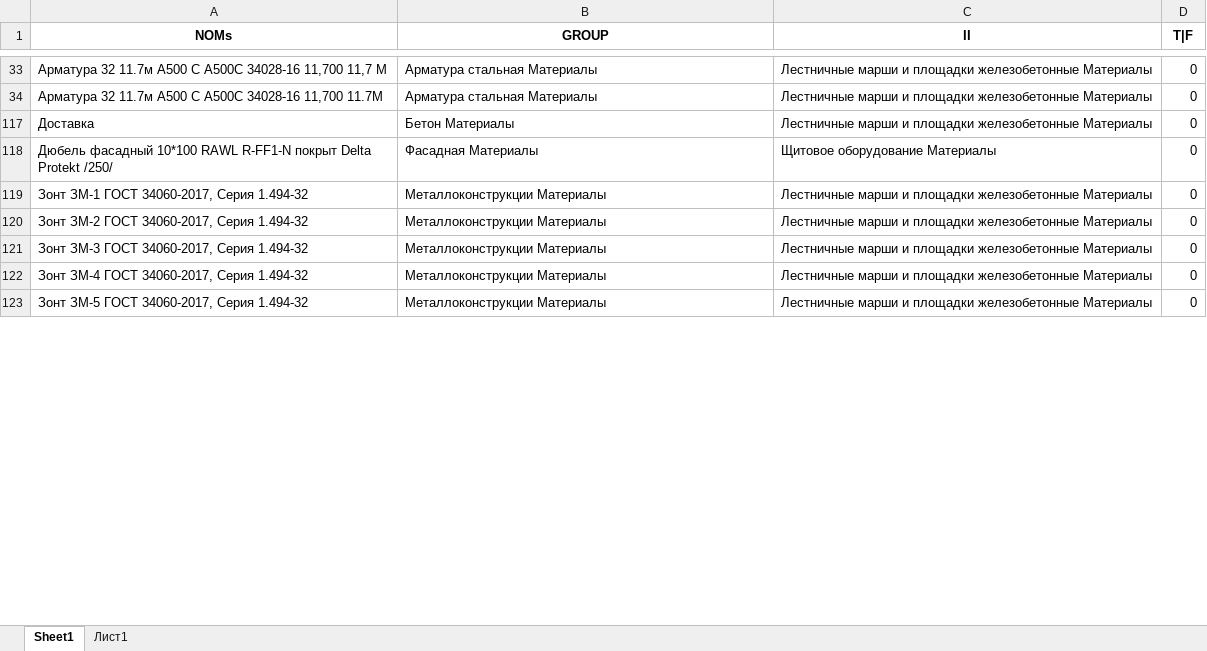
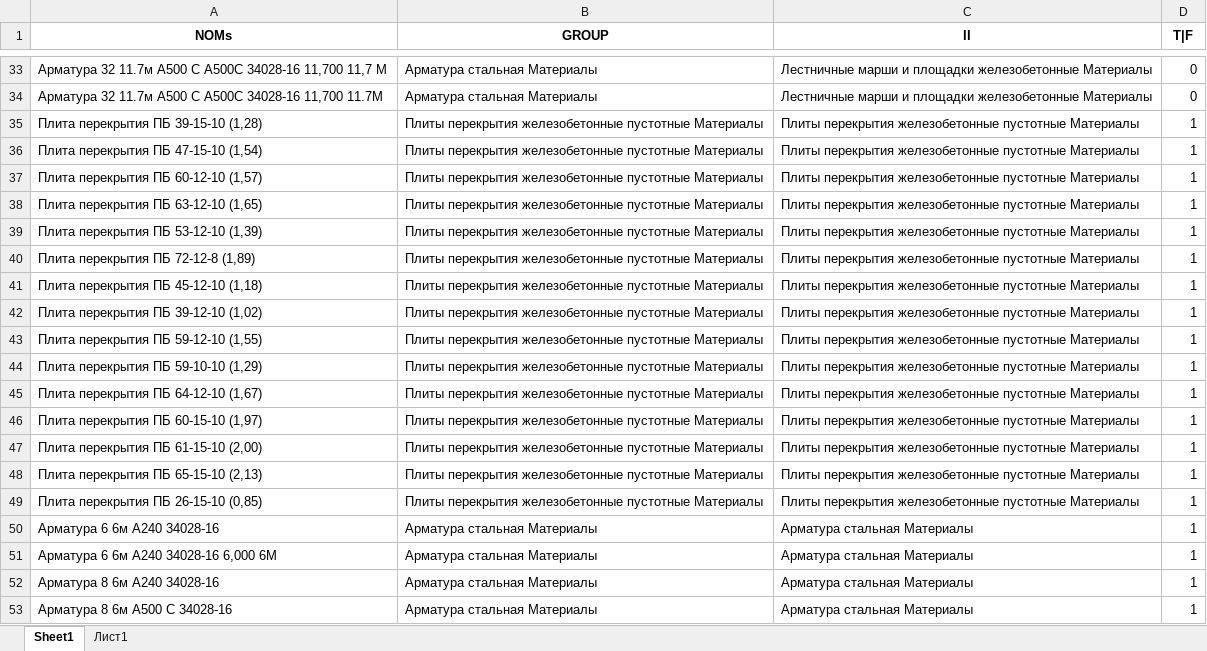
Before and after one commit to hub-datastep/demo-ml, an Excel workbook: output_test/Classifier_test-case_unistroi.xlsx, sheet Sheet1, drawn as a sheet; only a part is shown, gaps mark what is left out; the shorter side is filled out with more unchanged rows; values as stored, in another font and other column widths than the file's, no borders; the diff covers the shown part only; the diff names each change by its address in the sheet, - before the commit and + after, or states it on an @@ line.

```diff
--- a/output_test/Classifier_test-case_unistroi.xlsx (sheet Sheet1)
+++ b/output_test/Classifier_test-case_unistroi.xlsx (sheet Sheet1)
@@ row 35 unhidden: Плита перекрытия ПБ 39-15-10 (1,28) | Плиты перекрытия железобетонные пустотные Материалы | Плиты перекрытия железобетонные пустотные Материалы | 1 @@
@@ row 36 unhidden: Плита перекрытия ПБ 47-15-10 (1,54) | Плиты перекрытия железобетонные пустотные Материалы | Плиты перекрытия железобетонные пустотные Материалы | 1 @@
@@ row 37 unhidden: Плита перекрытия ПБ 60-12-10 (1,57) | Плиты перекрытия железобетонные пустотные Материалы | Плиты перекрытия железобетонные пустотные Материалы | 1 @@
@@ row 38 unhidden: Плита перекрытия ПБ 63-12-10 (1,65) | Плиты перекрытия железобетонные пустотные Материалы | Плиты перекрытия железобетонные пустотные Материалы | 1 @@
@@ row 39 unhidden: Плита перекрытия ПБ 53-12-10 (1,39) | Плиты перекрытия железобетонные пустотные Материалы | Плиты перекрытия железобетонные пустотные Материалы | 1 @@
@@ row 40 unhidden: Плита перекрытия ПБ 72-12-8 (1,89) | Плиты перекрытия железобетонные пустотные Материалы | Плиты перекрытия железобетонные пустотные Материалы | 1 @@
@@ row 41 unhidden: Плита перекрытия ПБ 45-12-10 (1,18) | Плиты перекрытия железобетонные пустотные Материалы | Плиты перекрытия железобетонные пустотные Материалы | 1 @@
@@ row 42 unhidden: Плита перекрытия ПБ 39-12-10 (1,02) | Плиты перекрытия железобетонные пустотные Материалы | Плиты перекрытия железобетонные пустотные Материалы | 1 @@
@@ row 43 unhidden: Плита перекрытия ПБ 59-12-10 (1,55) | Плиты перекрытия железобетонные пустотные Материалы | Плиты перекрытия железобетонные пустотные Материалы | 1 @@
@@ row 44 unhidden: Плита перекрытия ПБ 59-10-10 (1,29) | Плиты перекрытия железобетонные пустотные Материалы | Плиты перекрытия железобетонные пустотные Материалы | 1 @@
@@ row 45 unhidden: Плита перекрытия ПБ 64-12-10 (1,67) | Плиты перекрытия железобетонные пустотные Материалы | Плиты перекрытия железобетонные пустотные Материалы | 1 @@
@@ row 46 unhidden: Плита перекрытия ПБ 60-15-10 (1,97) | Плиты перекрытия железобетонные пустотные Материалы | Плиты перекрытия железобетонные пустотные Материалы | 1 @@
@@ row 47 unhidden: Плита перекрытия ПБ 61-15-10 (2,00) | Плиты перекрытия железобетонные пустотные Материалы | Плиты перекрытия железобетонные пустотные Материалы | 1 @@
@@ row 48 unhidden: Плита перекрытия ПБ 65-15-10 (2,13) | Плиты перекрытия железобетонные пустотные Материалы | Плиты перекрытия железобетонные пустотные Материалы | 1 @@
@@ row 49 unhidden: Плита перекрытия ПБ 26-15-10 (0,85) | Плиты перекрытия железобетонные пустотные Материалы | Плиты перекрытия железобетонные пустотные Материалы | 1 @@
@@ row 50 unhidden: Арматура 6 6м А240 34028-16 | Арматура стальная Материалы | Арматура стальная Материалы | 1 @@
@@ row 51 unhidden: Арматура 6 6м А240 34028-16 6,000 6М | Арматура стальная Материалы | Арматура стальная Материалы | 1 @@
@@ row 52 unhidden: Арматура 8 6м А240 34028-16 | Арматура стальная Материалы | Арматура стальная Материалы | 1 @@
@@ row 53 unhidden: Арматура 8 6м А500 С 34028-16 | Арматура стальная Материалы | Арматура стальная Материалы | 1 @@
```
Also changed, not shown: 131 hidden or unhidden rows elsewhere in this sheet, output_test/model_unistroi_LogisticRegression2.xlsx, test-sets/Classifier_ unistroy UTDs test-cases (fix)_30.09.2024.xlsx, 21 other files.
